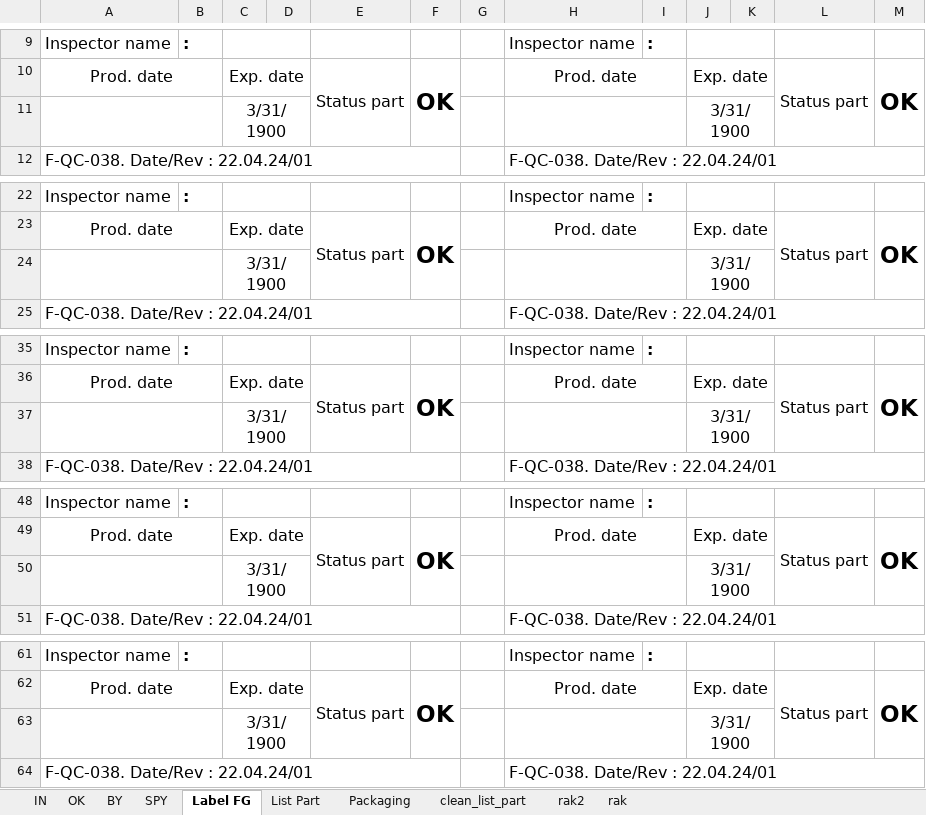
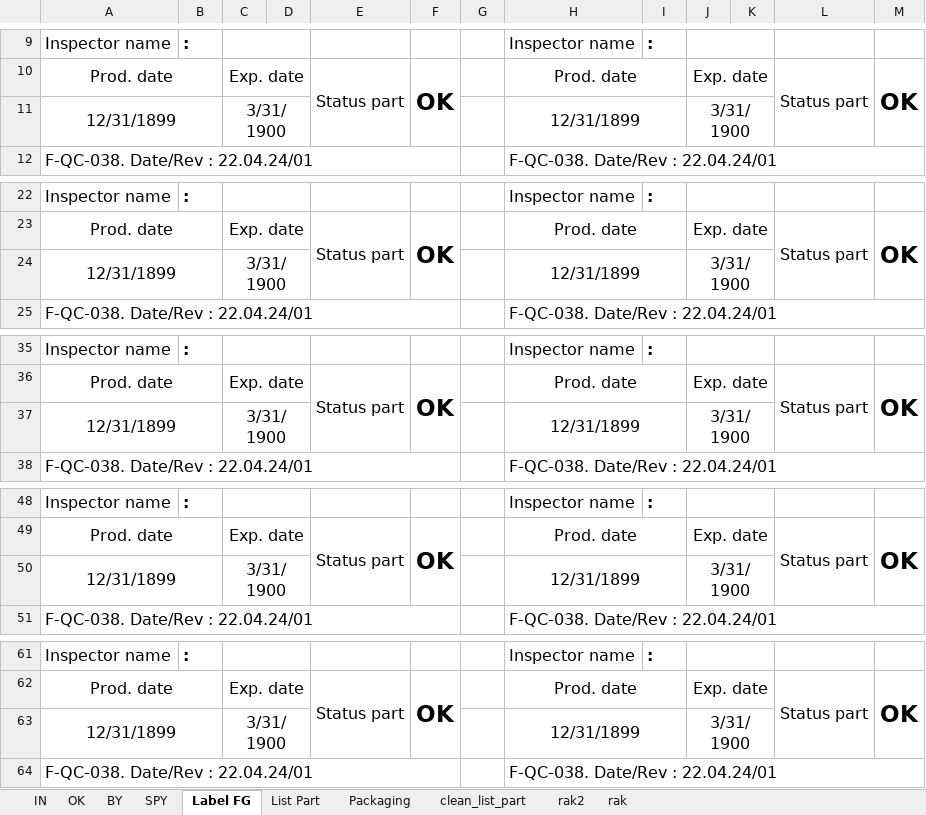
Before and after one commit to Herutriana44/barcode-project-app, an Excel workbook: database/seeders/data/data.xlsx, sheet Label FG, drawn as a sheet; only a part is shown, gaps mark what is left out; values as stored, in another font and other column widths than the file's, no borders; charts and pictures not drawn; the diff names each change by its address in the sheet, - before the commit and + after, or states it on an @@ line.

```diff
--- a/database/seeders/data/data.xlsx (sheet Label FG)
+++ b/database/seeders/data/data.xlsx (sheet Label FG)
-A11: (empty)
+A11: 12/31/1899
-H11: (empty)
+H11: 12/31/1899
-A24: (empty)
+A24: 12/31/1899
-H24: (empty)
+H24: 12/31/1899
-A37: (empty)
+A37: 12/31/1899
-H37: (empty)
+H37: 12/31/1899
-A50: (empty)
+A50: 12/31/1899
-H50: (empty)
+H50: 12/31/1899
-A63: (empty)
+A63: 12/31/1899
-H63: (empty)
+H63: 12/31/1899
```
Also changed, not shown: sheet clean_list_part, sheet SPY, sheet IN, sheet OK, sheet BY, charts or pictures, 1 other file.
